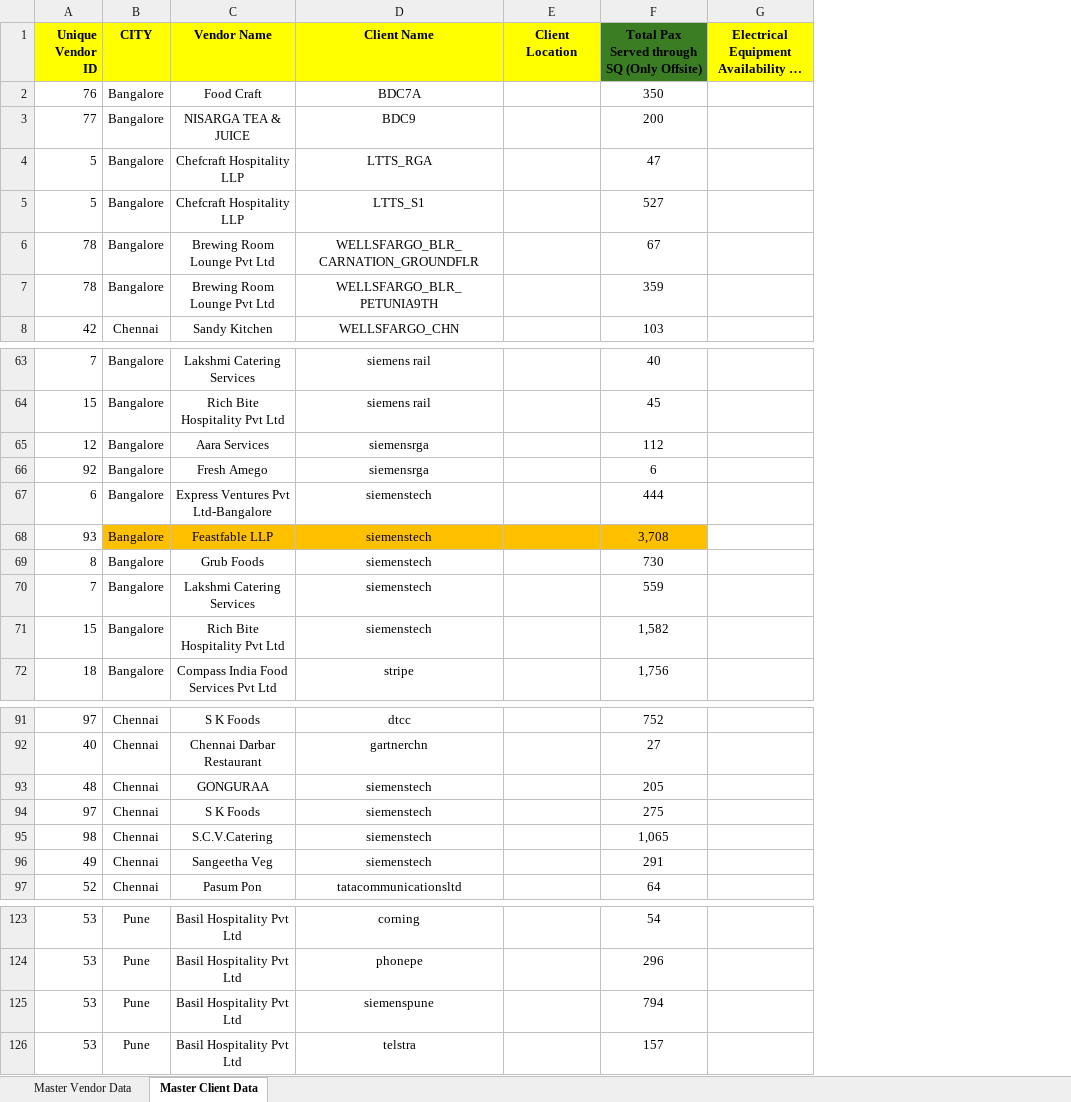
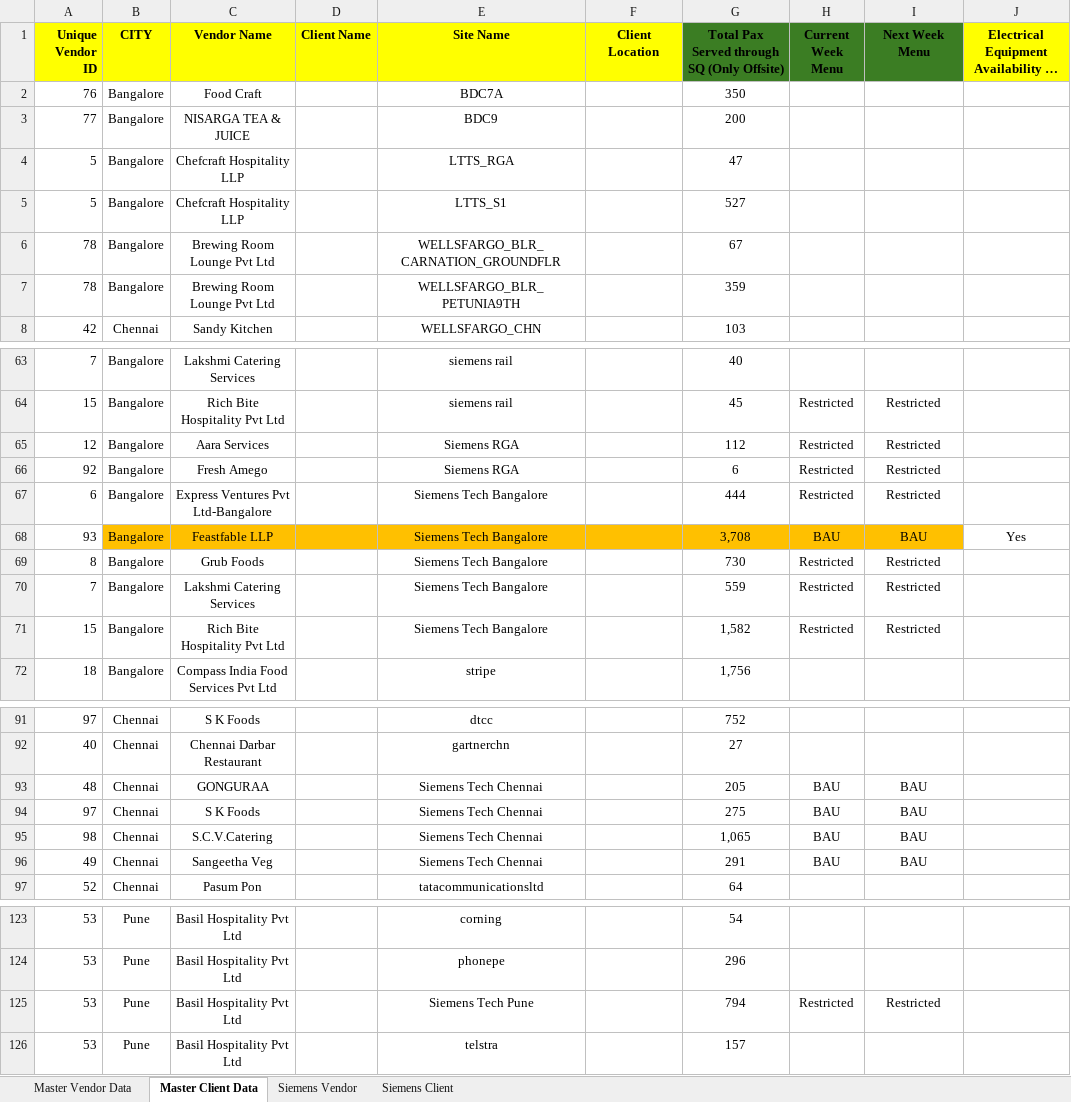
Before and after one commit to DarshanPawar99/SQ_LPG_dashboard, an Excel workbook: data/lpg_stock_data.xlsx, sheet Master Client Data, drawn as a sheet; only a part is shown, gaps mark what is left out; long unchanged cells end in …; values as stored, in another font and other column widths than the file's, no borders; addresses are those after the commit; the diff covers the shown part only; the diff names each change by its address in the sheet, - before the commit and + after, or states it on an @@ line.

```diff
--- a/data/lpg_stock_data.xlsx (sheet Master Client Data)
+++ b/data/lpg_stock_data.xlsx (sheet Master Client Data)
+sheet tab: Siemens Vendor
+sheet tab: Siemens Client
+column D (Client Name), empty
+column H (Current Week Menu), rows 64-71: Restricted | Restricted | Restricted | Restricted | BAU | Restricted | Restricted | Restricted; rows 93-96: all BAU; row 125: Restricted
+column I (Next Week Menu), rows 64-71: Restricted | Restricted | Restricted | Restricted | BAU | Restricted | Restricted | Restricted; rows 93-96: all BAU; row 125: Restricted
-E1: Client Name
+E1: Site Name
-E65:E66 (Site Name): siemensrga
+E65:E66 (Site Name): Siemens RGA
-E67:E71 (Site Name): siemenstech
+E67:E71 (Site Name): Siemens Tech Bangalore
-J68: (empty)
+J68: Yes
-E93:E96 (Site Name): siemenstech
+E93:E96 (Site Name): Siemens Tech Chennai
-E125 (Site Name): siemenspune
+E125 (Site Name): Siemens Tech Pune
```
Also changed, not shown: 2 edited cells elsewhere in this sheet, sheet Master Vendor Data.
